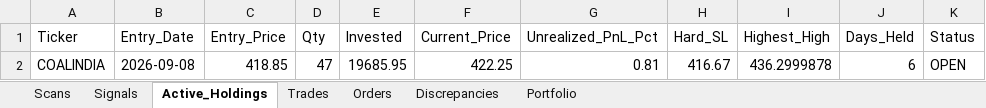
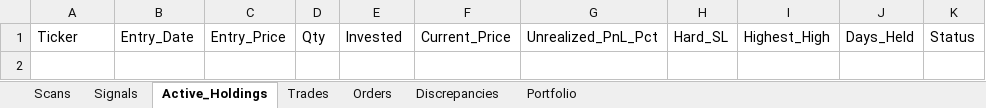
Before and after one commit to thokfoot/volatility-expansion-bot, an Excel workbook: data/trade_log_india.xlsx, sheet Active_Holdings, drawn as a sheet; values as stored, in another font and other column widths than the file's, no borders; the diff names each change by its address in the sheet, - before the commit and + after, or states it on an @@ line.

```diff
--- a/data/trade_log_india.xlsx (sheet Active_Holdings)
+++ b/data/trade_log_india.xlsx (sheet Active_Holdings)
-row 2: COALINDIA | 2026-09-08 | 418.85 | 47 | 19685.95 | 422.25 | 0.81 | 416.67 | 436.2999878 | 6 | OPEN
```
Also changed, not shown: sheet Scans, sheet Trades, sheet Orders, sheet Portfolio, data/trade_log.xlsx, 1 other file.
